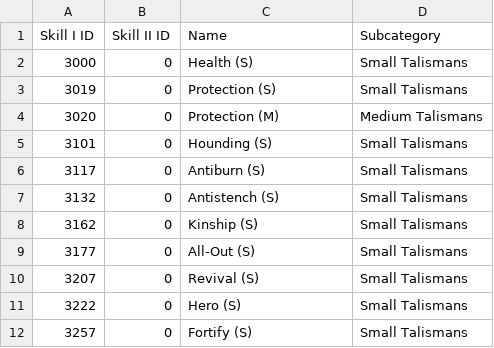
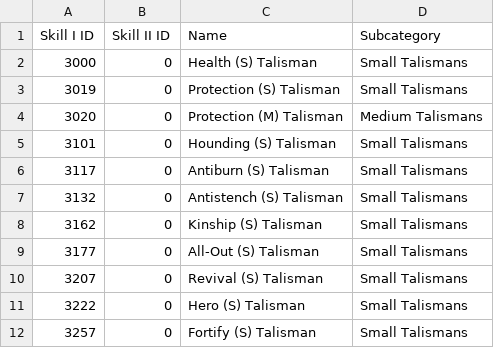
Before and after one commit to PurpleShad0w/MonsterHunterStats, a CSV file: dictionaries/MHS2_dictionary_talismans.csv, drawn as a sheet.

```diff
--- a/dictionaries/MHS2_dictionary_talismans.csv
+++ b/dictionaries/MHS2_dictionary_talismans.csv
@@ -1,12 +1,12 @@
 Skill I ID,Skill II ID,Name,Subcategory
-3000,0,Health (S),Small Talismans
-3019,0,Protection (S),Small Talismans
-3020,0,Protection (M),Medium Talismans
-3101,0,Hounding (S),Small Talismans
-3117,0,Antiburn (S),Small Talismans
-3132,0,Antistench (S),Small Talismans
-3162,0,Kinship (S),Small Talismans
-3177,0,All-Out (S),Small Talismans
-3207,0,Revival (S),Small Talismans
-3222,0,Hero (S),Small Talismans
-3257,0,Fortify (S),Small Talismans
+3000,0,Health (S) Talisman,Small Talismans
+3019,0,Protection (S) Talisman,Small Talismans
+3020,0,Protection (M) Talisman,Medium Talismans
+3101,0,Hounding (S) Talisman,Small Talismans
+3117,0,Antiburn (S) Talisman,Small Talismans
+3132,0,Antistench (S) Talisman,Small Talismans
+3162,0,Kinship (S) Talisman,Small Talismans
+3177,0,All-Out (S) Talisman,Small Talismans
+3207,0,Revival (S) Talisman,Small Talismans
+3222,0,Hero (S) Talisman,Small Talismans
+3257,0,Fortify (S) Talisman,Small Talismans
```
Also changed, not shown: dictionaries/MH_series_compendium.csv, 7 other files.
